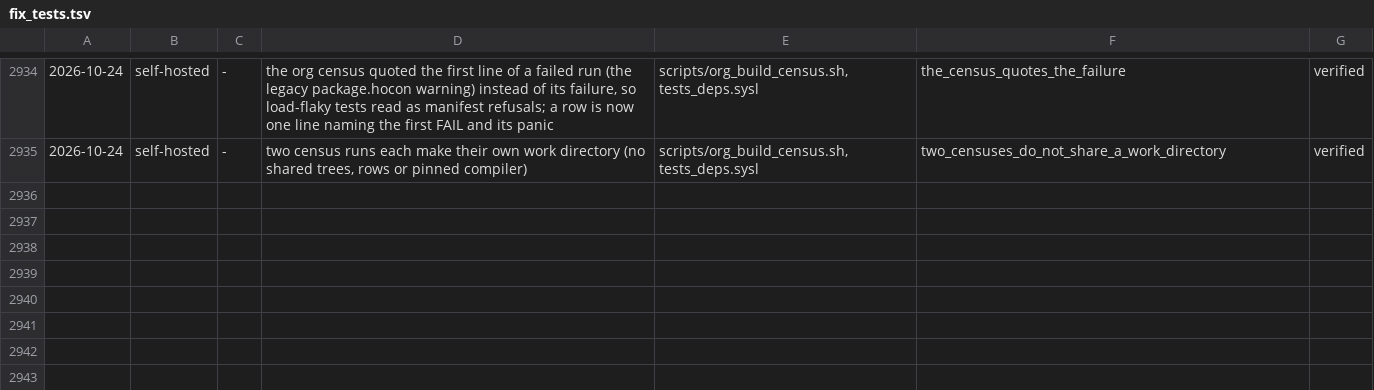
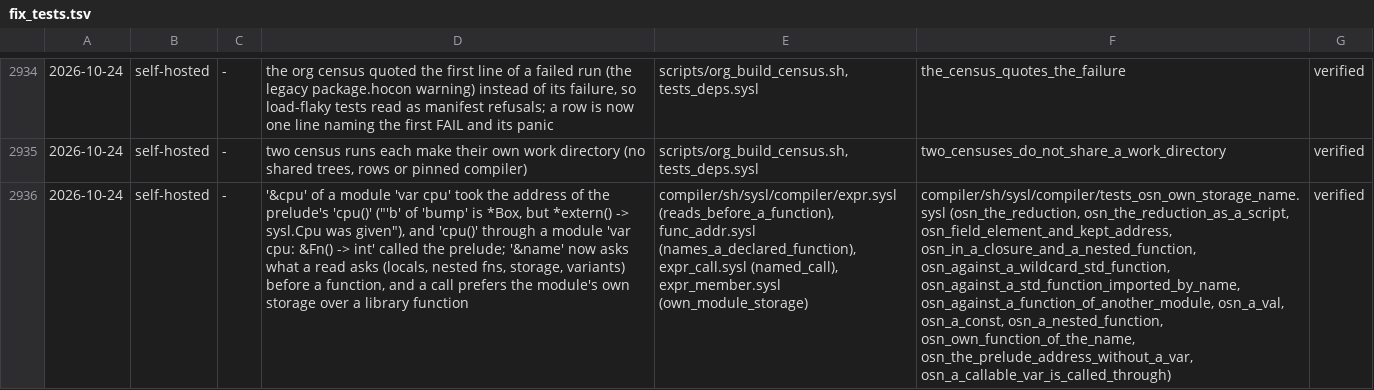
Before and after one commit to sysl-lang/sysl, a TSV file: scripts/fix_tests.tsv, drawn as a sheet; only a part is shown, gaps mark what is left out; the diff names each change by its address in the sheet, - before the commit and + after, or states it on an @@ line.

Commit message:
&name and a call through module storage reach the module's own var before a library function of the name
'&cpu' of a module 'var cpu' took the prelude's 'cpu()' address, and 'cpu()' through a module 'var cpu: &Fn() -> int' called the prelude. names_a_declared_function now asks reads_before_a_function (the order name_expr reads: bindings, nested functions, value parameters, storage, variants) before a function, and named_call calls through the module's own storage even where a library function shares its spelling. Tests: tests_osn_own_storage_name.sysl.

```diff
--- a/scripts/fix_tests.tsv
+++ b/scripts/fix_tests.tsv
+row 2936: 2026-10-24 | self-hosted | - | '&cpu' of a module 'var cpu' took the address of the prelude's 'cpu()' ("'b' of 'bump' is *Box, but *extern() -> sysl.Cpu was given"), and 'cpu()' through a module 'var cpu: &Fn() -> int' called the prelude; '&name' now asks what a read asks (locals, nested fns, storage, variants) before a function, and a call prefers the module's own storage over a library function | compiler/sh/sysl/compiler/expr.sysl (reads_before_a_function), func_addr.sysl (names_a_declared_function), expr_call.sysl (named_call), expr_member.sysl (own_module_storage) | compiler/sh/sysl/compiler/tests_osn_own_storage_name.sysl (osn_the_reduction, osn_the_reduction_as_a_script, osn_field_element_and_kept_address, osn_in_a_closure_and_a_nested_function, osn_against_a_wildcard_std_function, osn_against_a_std_function_imported_by_name, osn_against_a_function_of_another_module, osn_a_val, osn_a_const, osn_a_nested_function, osn_own_function_of_the_name, osn_the_prelude_address_without_a_var, osn_a_callable_var_is_called_through) | verified
```
Also changed, not shown: 5 other files.
